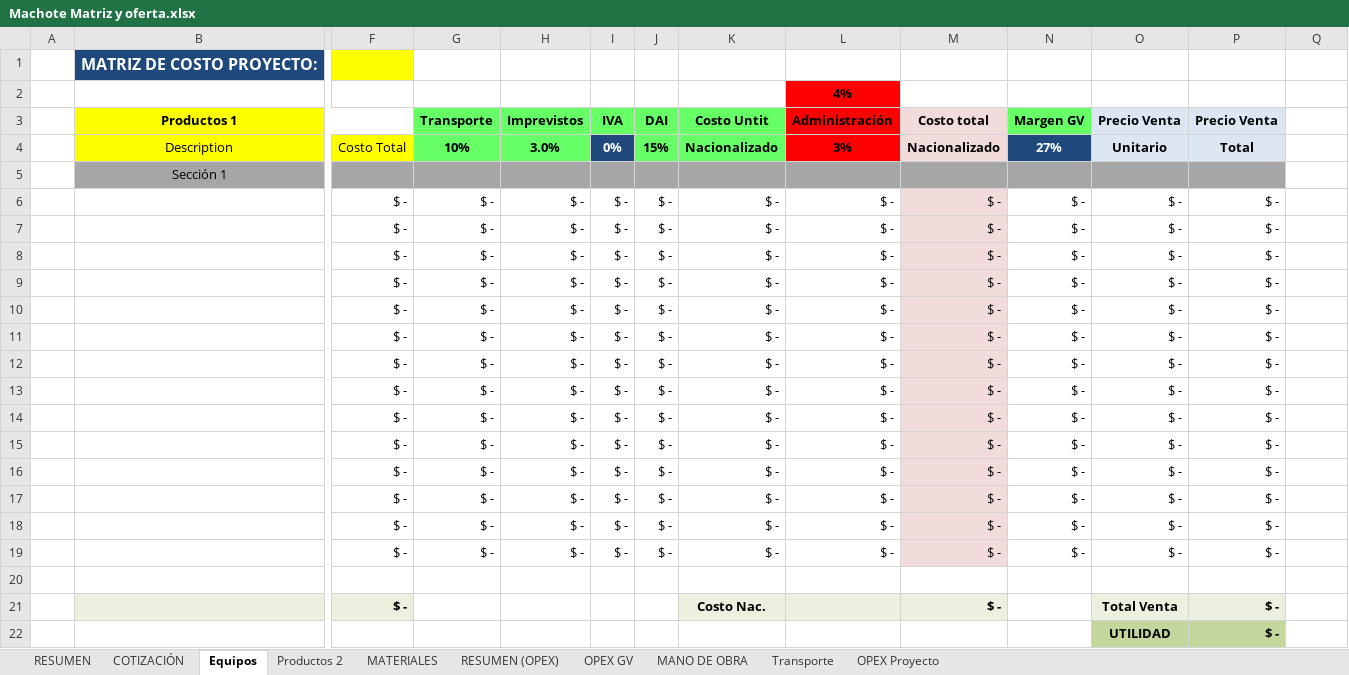
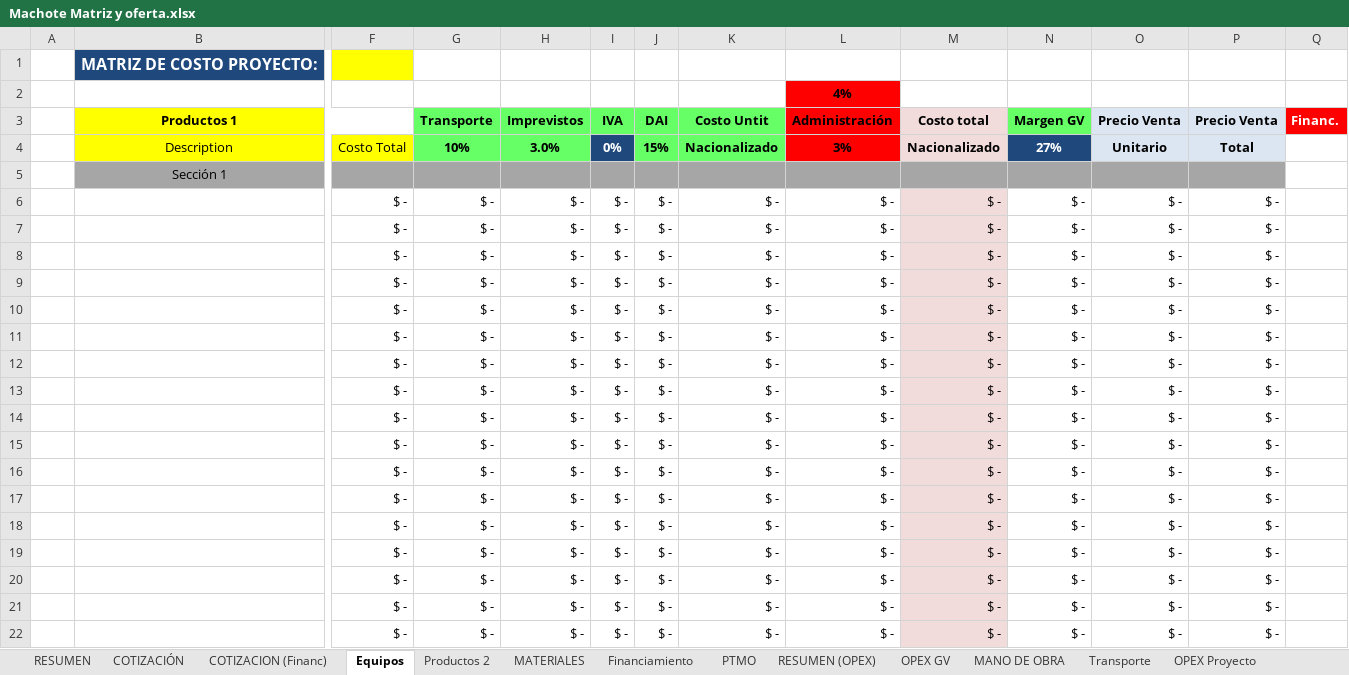
Before and after one commit to frosalesvision/Preventa-Automation, an Excel workbook: plugin-preventa/skills/armar-cotizacion/references/Machote Matriz y oferta.xlsx, sheet Equipos, drawn as a sheet; only a part is shown, gaps mark what is left out; the shorter side is filled out with more unchanged rows; values as stored, in another font and other column widths than the file's, no borders; rows hold the shown columns only; the diff covers the shown part only; the diff names each change by its address in the sheet, - before the commit and + after, or states it on an @@ line.

```diff
--- a/plugin-preventa/skills/armar-cotizacion/references/Machote Matriz y oferta.xlsx (sheet Equipos)
+++ b/plugin-preventa/skills/armar-cotizacion/references/Machote Matriz y oferta.xlsx (sheet Equipos)
+sheet tab: COTIZACION (Financ)
+sheet tab: Financiamiento
+sheet tab: PTMO
-Q3: (empty)
+Q3: Financ.
-Q3 fill: none
+Q3 fill: #FF0000
+row 6:  |  | $ - | $ - | $ - | $ - | $ - | $ - | $ - | $ - | $ - | $ - | $ -
+row 7:  |  | $ - | $ - | $ - | $ - | $ - | $ - | $ - | $ - | $ - | $ - | $ -
+row 8:  |  | $ - | $ - | $ - | $ - | $ - | $ - | $ - | $ - | $ - | $ - | $ -
+row 9:  |  | $ - | $ - | $ - | $ - | $ - | $ - | $ - | $ - | $ - | $ - | $ -
+row 10:  |  | $ - | $ - | $ - | $ - | $ - | $ - | $ - | $ - | $ - | $ - | $ -
+row 11:  |  | $ - | $ - | $ - | $ - | $ - | $ - | $ - | $ - | $ - | $ - | $ -
+row 12:  |  | $ - | $ - | $ - | $ - | $ - | $ - | $ - | $ - | $ - | $ - | $ -
+row 13:  |  | $ - | $ - | $ - | $ - | $ - | $ - | $ - | $ - | $ - | $ - | $ -
+row 14:  |  | $ - | $ - | $ - | $ - | $ - | $ - | $ - | $ - | $ - | $ - | $ -
+row 15:  |  | $ - | $ - | $ - | $ - | $ - | $ - | $ - | $ - | $ - | $ - | $ -
+row 16:  |  | $ - | $ - | $ - | $ - | $ - | $ - | $ - | $ - | $ - | $ - | $ -
+row 17:  |  | $ - | $ - | $ - | $ - | $ - | $ - | $ - | $ - | $ - | $ - | $ -
+row 18:  |  | $ - | $ - | $ - | $ - | $ - | $ - | $ - | $ - | $ - | $ - | $ -
+row 19:  |  | $ - | $ - | $ - | $ - | $ - | $ - | $ - | $ - | $ - | $ - | $ -
+row 20:  |  | $ - | $ - | $ - | $ - | $ - | $ - | $ - | $ - | $ - | $ - | $ -
+row 21:  |  | $ - | $ - | $ - | $ - | $ - | $ - | $ - | $ - | $ - | $ - | $ -
+row 22:  |  | $ - | $ - | $ - | $ - | $ - | $ - | $ - | $ - | $ - | $ - | $ -
```
Also changed, not shown: 19 added rows elsewhere in this sheet, sheet COTIZACIÓN, sheet RESUMEN, sheet RESUMEN (OPEX), sheet Transporte, sheet Productos 2, sheet OPEX GV, 1 more sheet, other sheet tabs, formulas that keep their value, charts or pictures, 2 other files.
